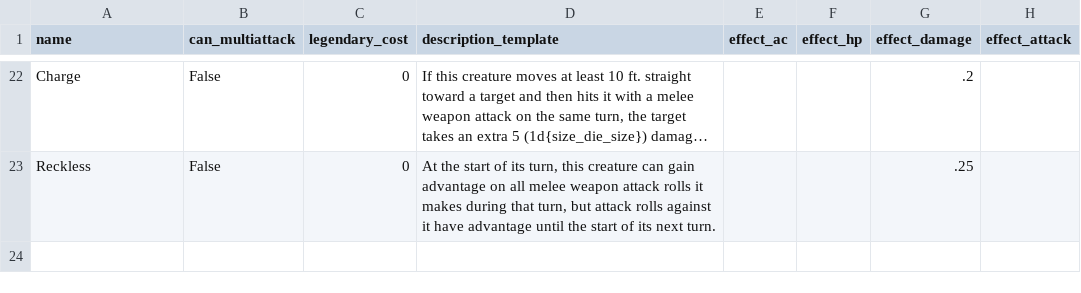
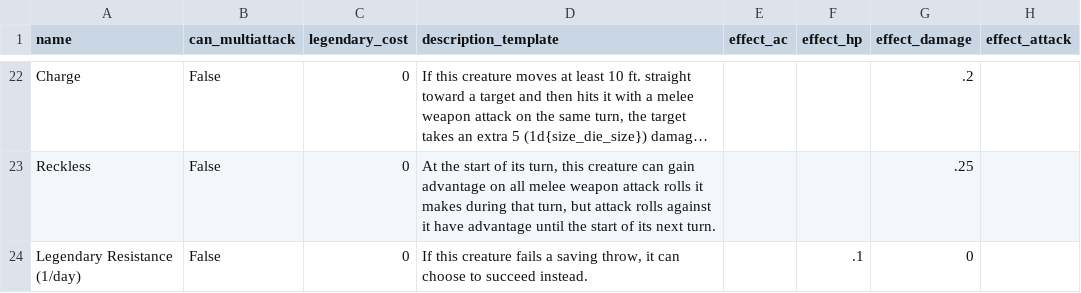
Before and after one commit to Adaminius/wheel_of_creation_tools, a CSV file: common_features.csv, drawn as a sheet; only a part is shown, gaps mark what is left out; long unchanged cells end in …; the diff names each change by its address in the sheet, - before the commit and + after, or states it on an @@ line.

```diff
--- a/common_features.csv
+++ b/common_features.csv
+row 24: Legendary Resistance (1/day) | False | 0 | If this creature fails a saving throw, it can choose to succeed instead. |  | .1 | 0
```
Also changed, not shown: 3 other files.
